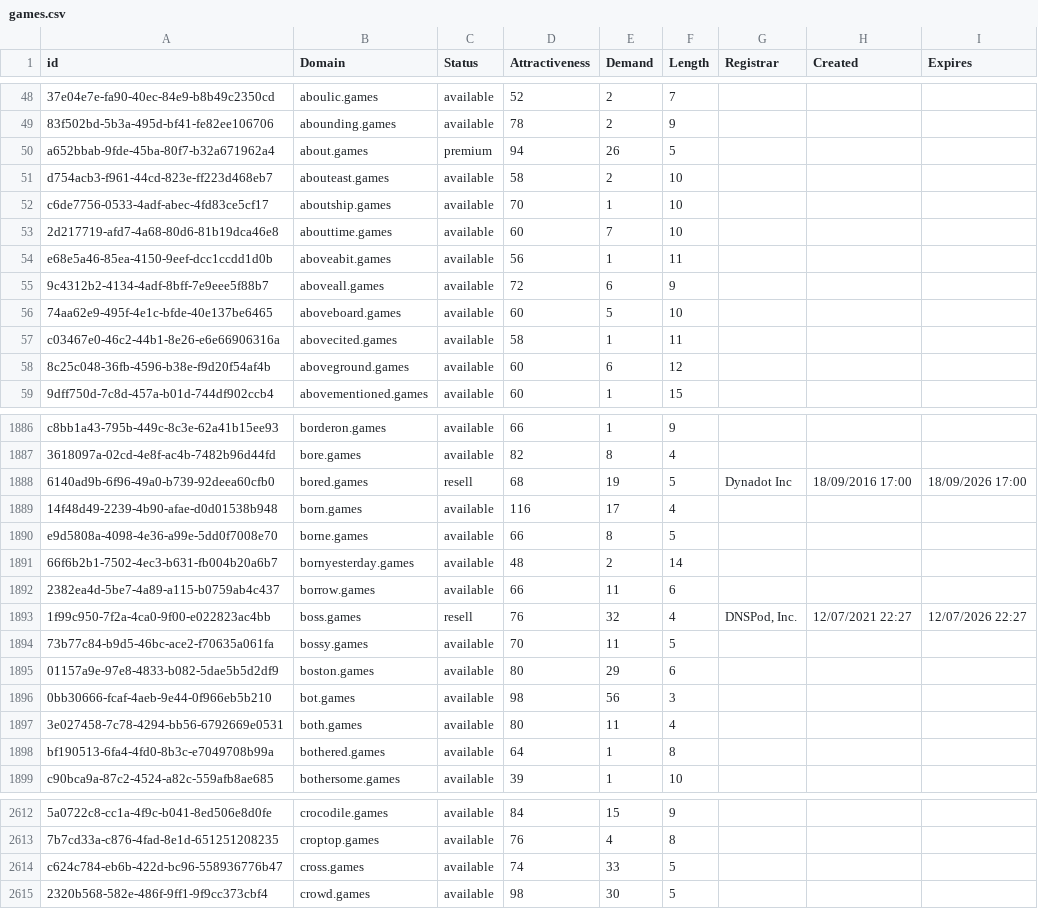
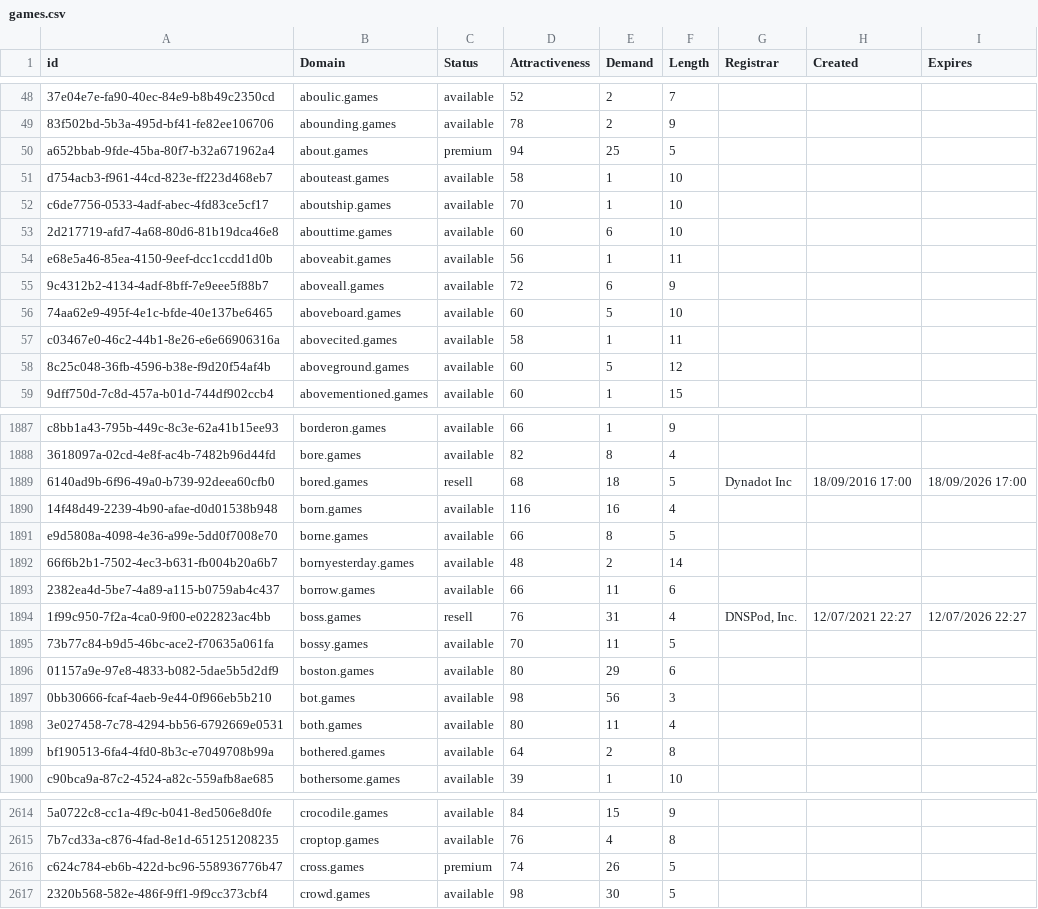
Before and after one commit to UniqueDomains/games-oneword-domains, a CSV file: games.csv, drawn as a sheet; only a part is shown, gaps mark what is left out; addresses are those after the commit; the diff covers the shown part only; the diff names each change by its address in the sheet, - before the commit and + after, or states it on an @@ line.

```diff
--- a/games.csv
+++ b/games.csv
-E50 (Demand): 26
+E50 (Demand): 25
-E51 (Demand): 2
+E51 (Demand): 1
-E53 (Demand): 7
+E53 (Demand): 6
-E58 (Demand): 6
+E58 (Demand): 5
-E1889 (Demand): 19
+E1889 (Demand): 18
-E1890 (Demand): 17
+E1890 (Demand): 16
-E1894 (Demand): 32
+E1894 (Demand): 31
-E1899 (Demand): 1
+E1899 (Demand): 2
-C2616 (Status): available
+C2616 (Status): premium
-E2616 (Demand): 33
+E2616 (Demand): 26
```
Also changed, not shown: 3 added rows, 1 removed row and 154 edited cells elsewhere in this file, 2 other files.
